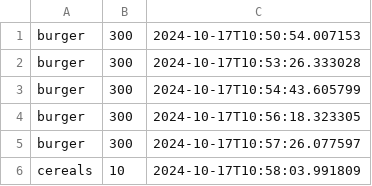
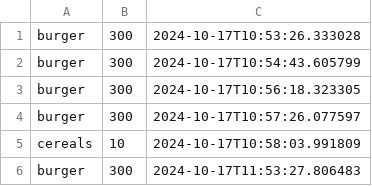
Before and after one commit to ryan-txn/tp, a CSV file: data/meal_entries.csv, drawn as a sheet.

Commit message:
Add visual bar to delete mealEntry execution for user feedback

```diff
--- a/data/meal_entries.csv
+++ b/data/meal_entries.csv
@@ -1,2 +1 @@
-burger,300, 2024-10-17T10:50:54.007153
 burger,300, 2024-10-17T10:53:26.333028
@@ -6 +5,2 @@ burger,300, 2024-10-17T10:57:26.077597
 cereals,10, 2024-10-17T10:58:03.991809
+burger,300, 2024-10-17T11:53:27.806483
```
Also changed, not shown: 4 other files.
